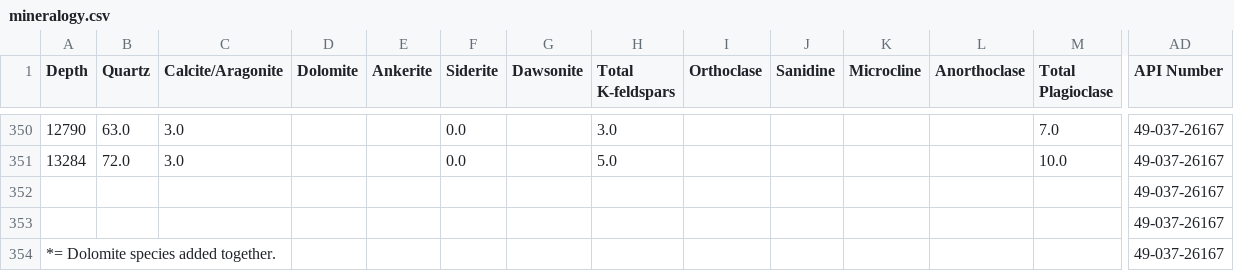
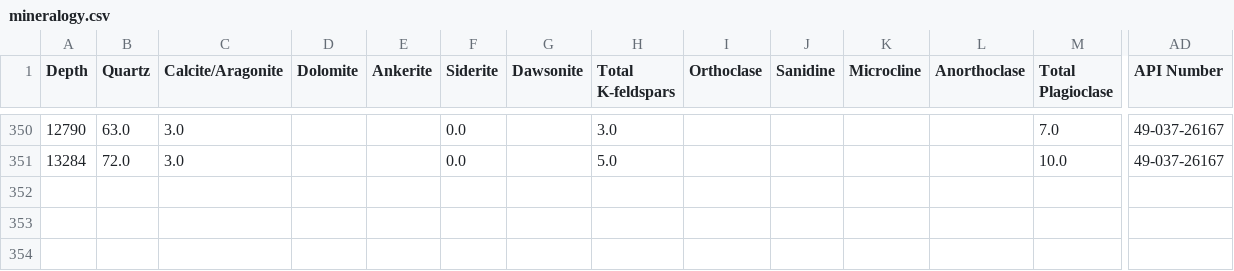
Before and after one commit to ljalil/Carbonex, a CSV file: backend/class_vi_data/mineralogy.csv, drawn as a sheet; only a part is shown, gaps mark what is left out; rows hold the shown columns only; the diff names each change by its address in the sheet, - before the commit and + after, or states it on an @@ line.

```diff
--- a/backend/class_vi_data/mineralogy.csv
+++ b/backend/class_vi_data/mineralogy.csv
-row 352:  |  |  |  |  |  |  |  |  |  |  |  |  | 49-037-26167
-row 353:  |  |  |  |  |  |  |  |  |  |  |  |  | 49-037-26167
-row 354: *= Dolomite species added together. |  |  |  |  |  |  |  |  |  |  |  |  | 49-037-26167
```
Also changed, not shown: 18 other files.
